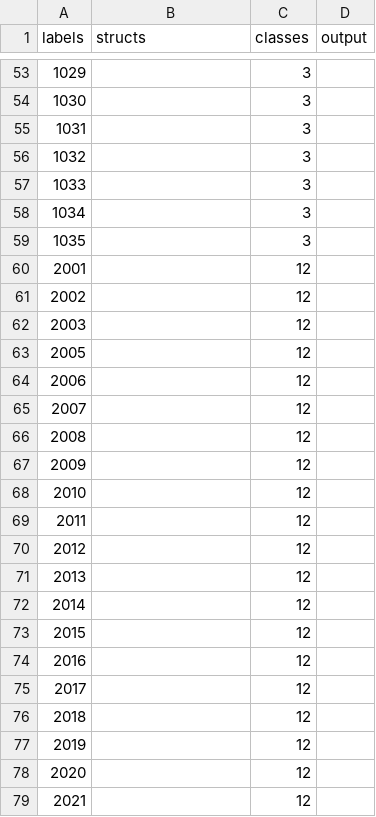
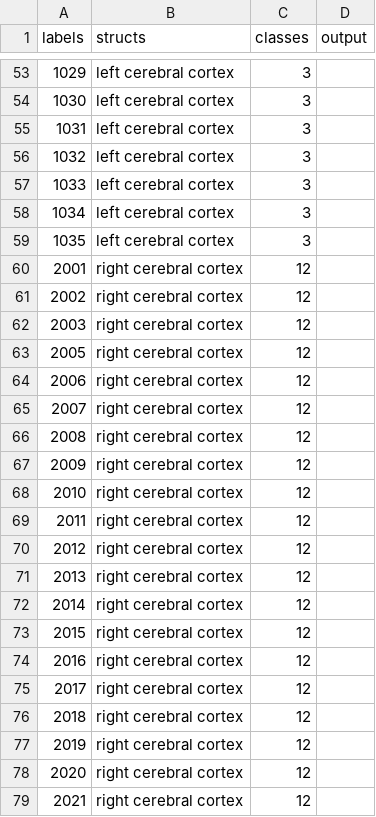
Before and after one commit to Haibot-Lee/SynthSeg, a CSV file: data_training/labels/labels_table.csv, drawn as a sheet; only a part is shown, gaps mark what is left out; the diff covers the shown part only.

```diff
--- a/data_training/labels/labels_table.csv
+++ b/data_training/labels/labels_table.csv
@@ -53,27 +53,27 @@ labels,structs,classes,output
-1029,,3,
-1030,,3,
-1031,,3,
-1032,,3,
-1033,,3,
-1034,,3,
-1035,,3,
-2001,,12,
-2002,,12,
-2003,,12,
-2005,,12,
-2006,,12,
-2007,,12,
-2008,,12,
-2009,,12,
-2010,,12,
-2011,,12,
-2012,,12,
-2013,,12,
-2014,,12,
-2015,,12,
-2016,,12,
-2017,,12,
-2018,,12,
-2019,,12,
-2020,,12,
-2021,,12,
+1029,left cerebral cortex,3,
+1030,left cerebral cortex,3,
+1031,left cerebral cortex,3,
+1032,left cerebral cortex,3,
+1033,left cerebral cortex,3,
+1034,left cerebral cortex,3,
+1035,left cerebral cortex,3,
+2001,right cerebral cortex,12,
+2002,right cerebral cortex,12,
+2003,right cerebral cortex,12,
+2005,right cerebral cortex,12,
+2006,right cerebral cortex,12,
+2007,right cerebral cortex,12,
+2008,right cerebral cortex,12,
+2009,right cerebral cortex,12,
+2010,right cerebral cortex,12,
+2011,right cerebral cortex,12,
+2012,right cerebral cortex,12,
+2013,right cerebral cortex,12,
+2014,right cerebral cortex,12,
+2015,right cerebral cortex,12,
+2016,right cerebral cortex,12,
+2017,right cerebral cortex,12,
+2018,right cerebral cortex,12,
+2019,right cerebral cortex,12,
+2020,right cerebral cortex,12,
+2021,right cerebral cortex,12,
```
Also changed, not shown: 41 edited cells elsewhere in this file, 2 other files.
